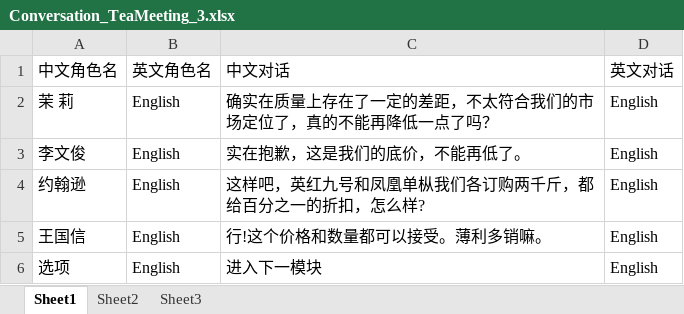
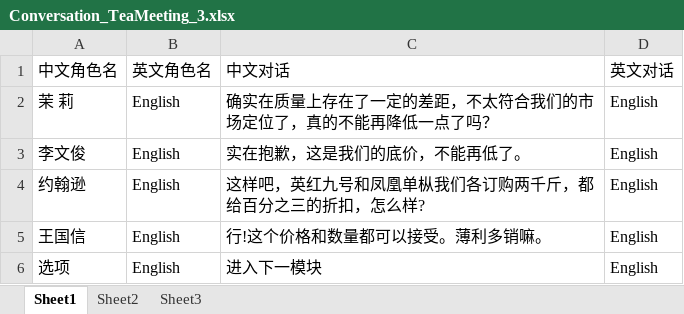
Before and after one commit to Tokeiyo929/KouShuu, an Excel workbook: Assets/StreamingAssets/Excel/DialogueJournal/Conversation_TeaMeeting_3.xlsx, sheet Sheet1, drawn as a sheet; values as stored, in another font and other column widths than the file's, no borders; the diff names each change by its address in the sheet, - before the commit and + after, or states it on an @@ line.

```diff
--- a/Assets/StreamingAssets/Excel/DialogueJournal/Conversation_TeaMeeting_3.xlsx (sheet Sheet1)
+++ b/Assets/StreamingAssets/Excel/DialogueJournal/Conversation_TeaMeeting_3.xlsx (sheet Sheet1)
-C4 (中文对话): 这样吧，英红九号和凤凰单枞我们各订购两千斤，都给百分之一的折扣，怎么样?
+C4 (中文对话): 这样吧，英红九号和凤凰单枞我们各订购两千斤，都给百分之三的折扣，怎么样?
```
Also changed, not shown: 12 other files.
